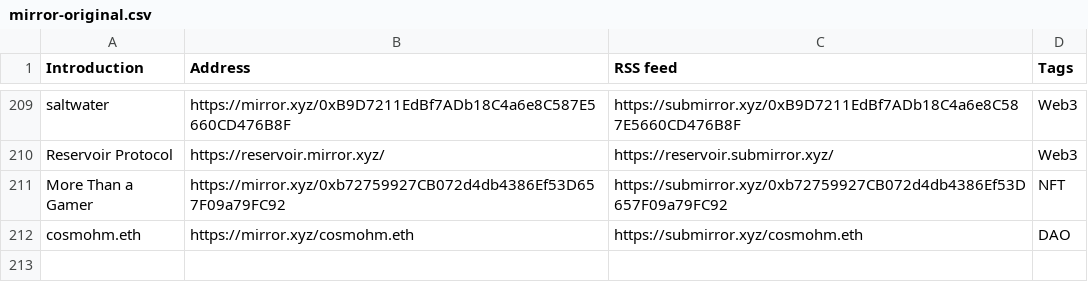
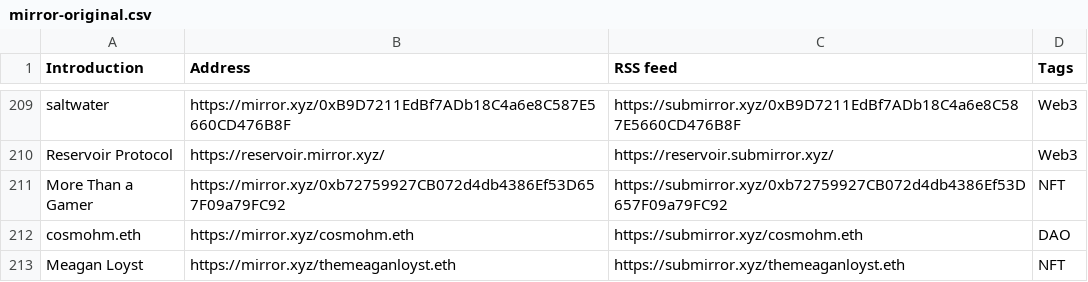
Before and after one commit to dbarobin/awesome-mirror, a CSV file: mirror-original.csv, drawn as a sheet; only a part is shown, gaps mark what is left out.

```diff
--- a/mirror-original.csv
+++ b/mirror-original.csv
@@ -212 +212,2 @@ More Than a Gamer, https://mirror.xyz/0xb72759927CB072d4db4386Ef53D657F09a79FC92
 cosmohm.eth, https://mirror.xyz/cosmohm.eth, https://submirror.xyz/cosmohm.eth, DAO
+Meagan Loyst, https://mirror.xyz/themeaganloyst.eth, https://submirror.xyz/themeaganloyst.eth, NFT
```
Also changed, not shown: mirror-original-langs.csv.
